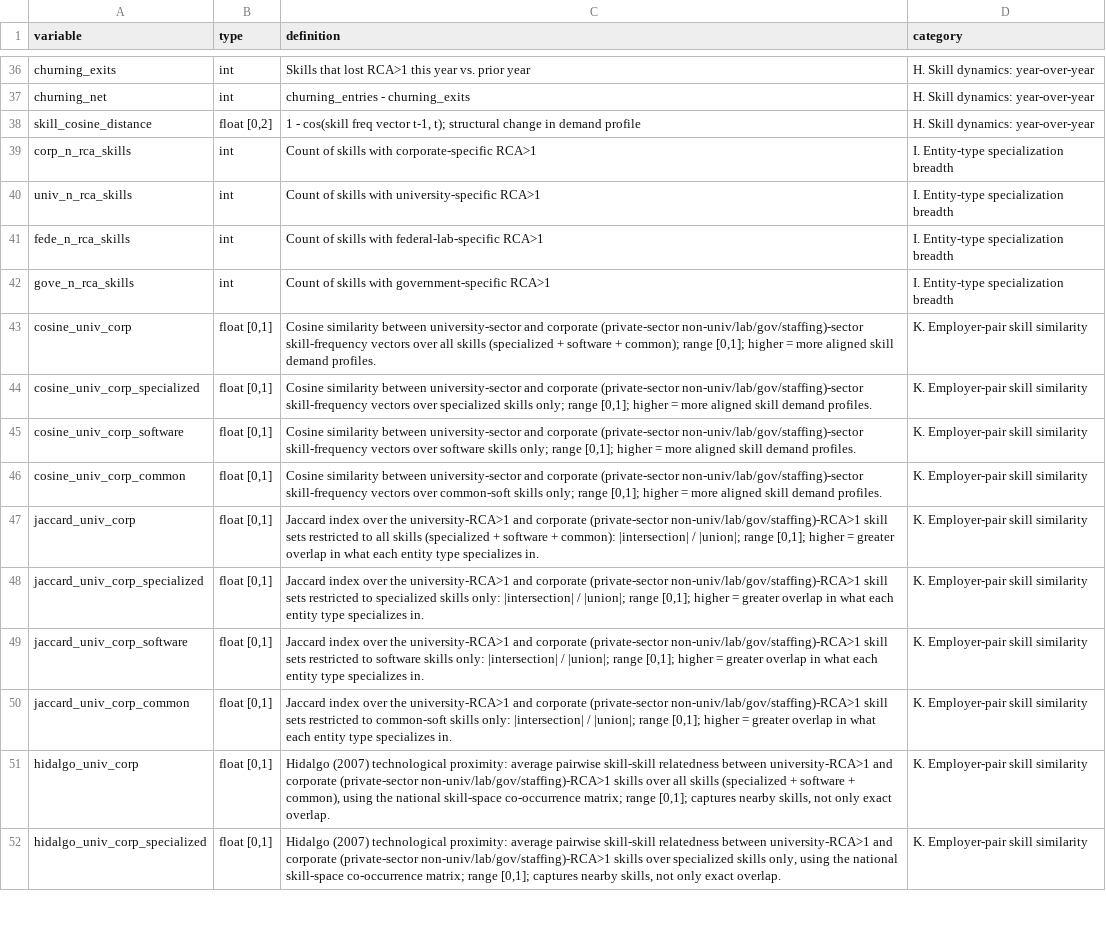
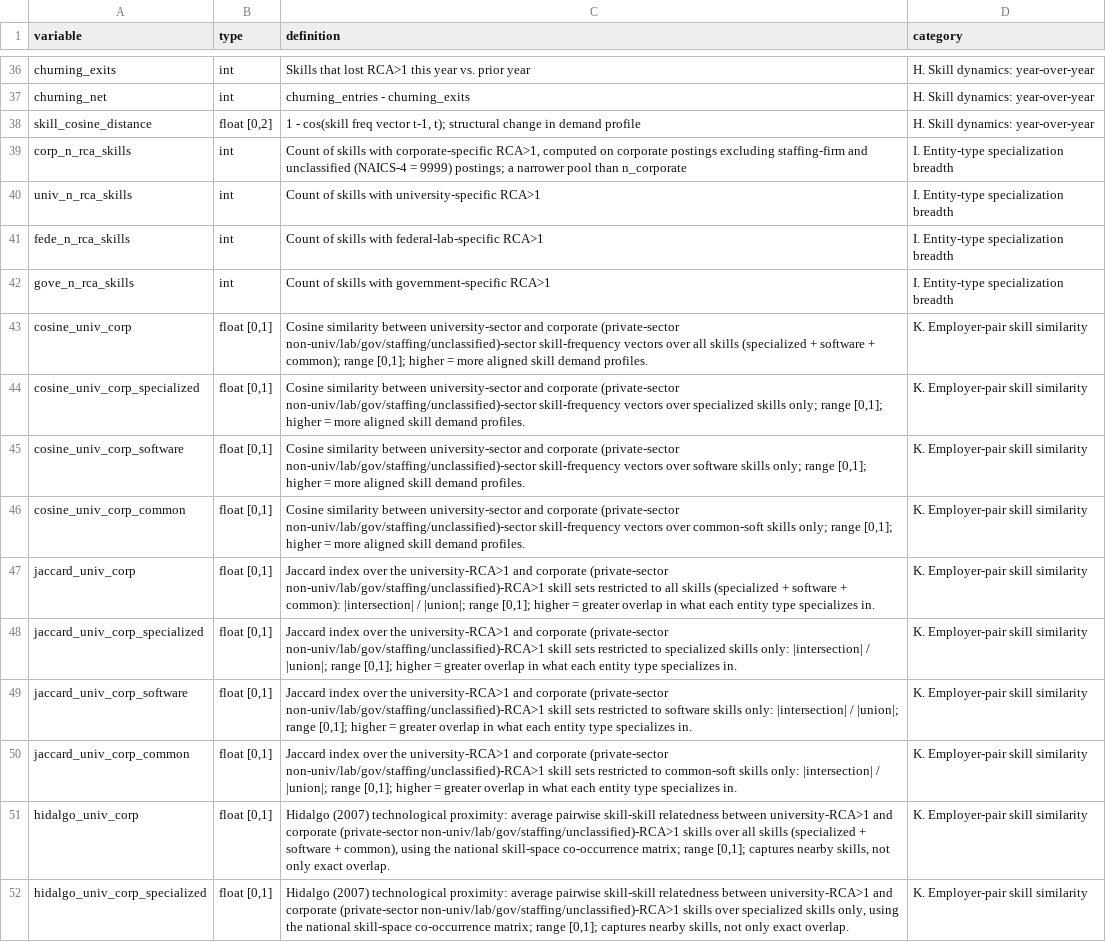
Before and after one commit to AntJam-Howell/skills-econ-geog-data, a CSV file: data/data_dictionary.csv, drawn as a sheet; only a part is shown, gaps mark what is left out; the diff covers the shown part only; the diff names each change by its address in the sheet, - before the commit and + after, or states it on an @@ line.

Commit message:
Document the corporate employer pool: n_corporate is the full private-sector residual; corporate skill measures (groups I, J, K) exclude staffing and unclassified postings

```diff
--- a/data/data_dictionary.csv
+++ b/data/data_dictionary.csv
-C39 (definition): …with corporate-specific RCA>1
+C39 (definition): …with corporate-specific RCA>1, computed on corporate postings excluding staffing-firm and unclassified (NAICS-4 = 9999) postings; a narrower pool than n_corporate
-C43 (definition): …corporate (private-sector non-univ/lab/gov/staffing)-sector skill-frequency vectors…
+C43 (definition): …corporate (private-sector non-univ/lab/gov/staffing/unclassified)-sector skill-frequency vectors…
-C44 (definition): …corporate (private-sector non-univ/lab/gov/staffing)-sector skill-frequency vectors…
+C44 (definition): …corporate (private-sector non-univ/lab/gov/staffing/unclassified)-sector skill-frequency vectors…
-C45 (definition): …corporate (private-sector non-univ/lab/gov/staffing)-sector skill-frequency vectors…
+C45 (definition): …corporate (private-sector non-univ/lab/gov/staffing/unclassified)-sector skill-frequency vectors…
-C46 (definition): …corporate (private-sector non-univ/lab/gov/staffing)-sector skill-frequency vectors…
+C46 (definition): …corporate (private-sector non-univ/lab/gov/staffing/unclassified)-sector skill-frequency vectors…
-C47 (definition): …corporate (private-sector non-univ/lab/gov/staffing)-RCA>1 skill sets…
+C47 (definition): …corporate (private-sector non-univ/lab/gov/staffing/unclassified)-RCA>1 skill sets…
-C48 (definition): …corporate (private-sector non-univ/lab/gov/staffing)-RCA>1 skill sets…
+C48 (definition): …corporate (private-sector non-univ/lab/gov/staffing/unclassified)-RCA>1 skill sets…
-C49 (definition): …corporate (private-sector non-univ/lab/gov/staffing)-RCA>1 skill sets…
+C49 (definition): …corporate (private-sector non-univ/lab/gov/staffing/unclassified)-RCA>1 skill sets…
-C50 (definition): …corporate (private-sector non-univ/lab/gov/staffing)-RCA>1 skill sets…
+C50 (definition): …corporate (private-sector non-univ/lab/gov/staffing/unclassified)-RCA>1 skill sets…
-C51 (definition): …corporate (private-sector non-univ/lab/gov/staffing)-RCA>1 skills over…
+C51 (definition): …corporate (private-sector non-univ/lab/gov/staffing/unclassified)-RCA>1 skills over…
-C52 (definition): …corporate (private-sector non-univ/lab/gov/staffing)-RCA>1 skills over…
+C52 (definition): …corporate (private-sector non-univ/lab/gov/staffing/unclassified)-RCA>1 skills over…
```
Also changed, not shown: 43 edited cells elsewhere in this file, 3 other files.
